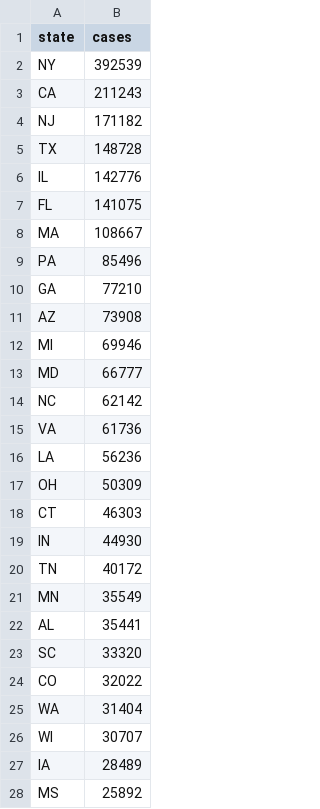
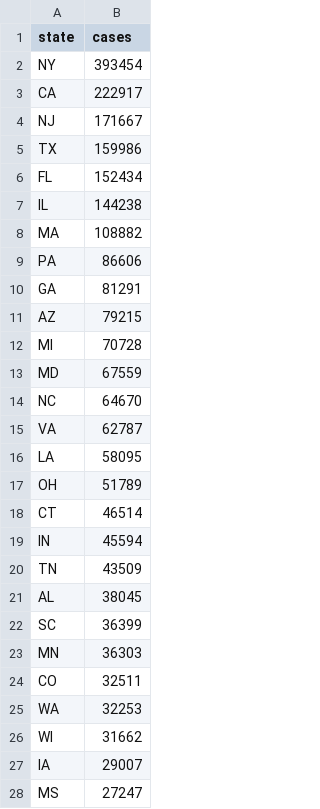
Before and after one commit to garykac/covid19, a CSV file: cases/cases-data.csv, drawn as a sheet; only a part is shown; the diff covers the shown part only.

```diff
--- a/cases/cases-data.csv
+++ b/cases/cases-data.csv
@@ -1,28 +1,28 @@
 state,cases
-NY,392539
-CA,211243
-NJ,171182
-TX,148728
-IL,142776
-FL,141075
-MA,108667
-PA,85496
-GA,77210
-AZ,73908
-MI,69946
-MD,66777
-NC,62142
-VA,61736
-LA,56236
-OH,50309
-CT,46303
-IN,44930
-TN,40172
-MN,35549
-AL,35441
-SC,33320
-CO,32022
-WA,31404
-WI,30707
-IA,28489
-MS,25892
+NY,393454
+CA,222917
+NJ,171667
+TX,159986
+FL,152434
+IL,144238
+MA,108882
+PA,86606
+GA,81291
+AZ,79215
+MI,70728
+MD,67559
+NC,64670
+VA,62787
+LA,58095
+OH,51789
+CT,46514
+IN,45594
+TN,43509
+AL,38045
+SC,36399
+MN,36303
+CO,32511
+WA,32253
+WI,31662
+IA,29007
+MS,27247
```
Also changed, not shown: 1 added row, 1 removed row and 26 edited cells elsewhere in this file, cases-norm/cases-norm-data.csv, deaths-norm/deaths-norm-data.csv, 16 other files.
